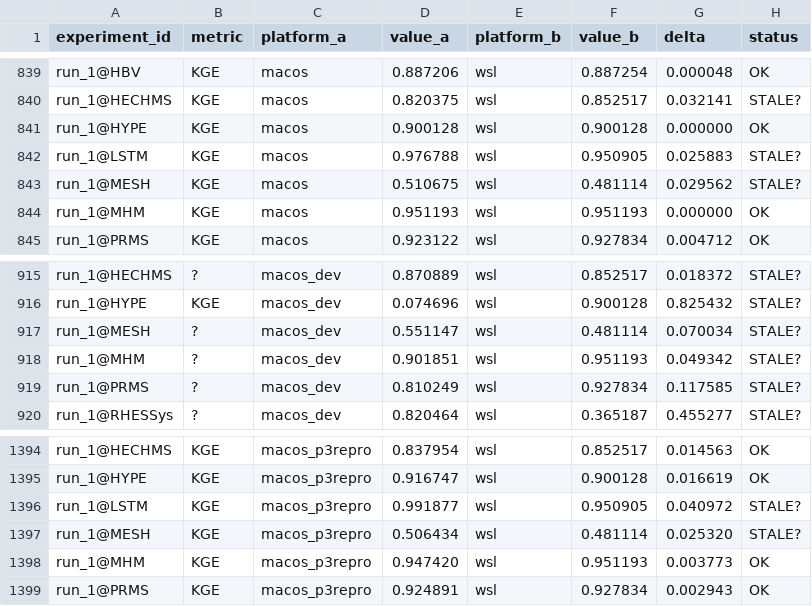
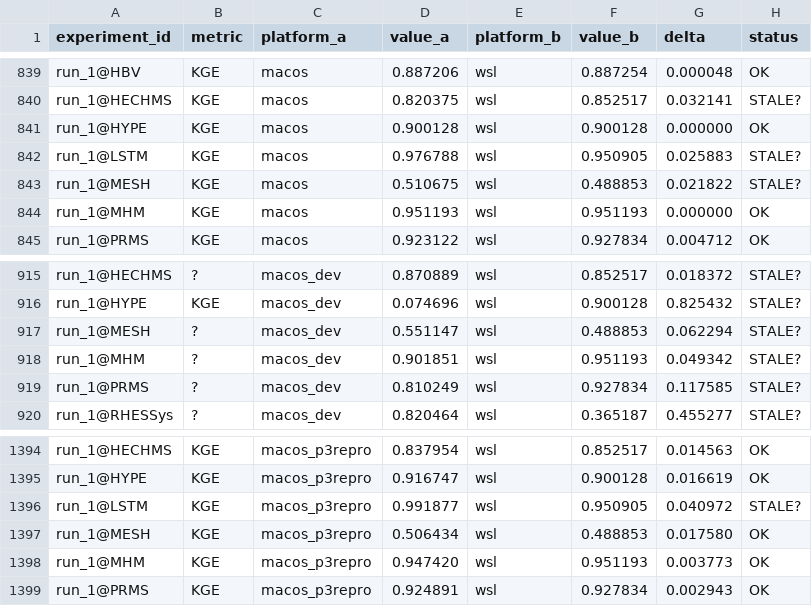
Before and after one commit to DarriEy/SYMFLUENCE, a CSV file: examples/paper_case_studies/repro_status/comparison.csv, drawn as a sheet; only a part is shown, gaps mark what is left out.

```diff
--- a/examples/paper_case_studies/repro_status/comparison.csv
+++ b/examples/paper_case_studies/repro_status/comparison.csv
@@ -842,3 +842,3 @@ run_1@HYPE,KGE,macos,0.900128,wsl,0.900128,0.000000,OK
 run_1@LSTM,KGE,macos,0.976788,wsl,0.950905,0.025883,STALE?
-run_1@MESH,KGE,macos,0.510675,wsl,0.481114,0.029562,STALE?
+run_1@MESH,KGE,macos,0.510675,wsl,0.488853,0.021822,STALE?
 run_1@MHM,KGE,macos,0.951193,wsl,0.951193,0.000000,OK
@@ -916,3 +916,3 @@ run_1@HECHMS,?,macos_dev,0.870889,wsl,0.852517,0.018372,STALE?
 run_1@HYPE,KGE,macos_dev,0.074696,wsl,0.900128,0.825432,STALE?
-run_1@MESH,?,macos_dev,0.551147,wsl,0.481114,0.070034,STALE?
+run_1@MESH,?,macos_dev,0.551147,wsl,0.488853,0.062294,STALE?
 run_1@MHM,?,macos_dev,0.901851,wsl,0.951193,0.049342,STALE?
@@ -1396,3 +1396,3 @@ run_1@HYPE,KGE,macos_p3repro,0.916747,wsl,0.900128,0.016619,OK
 run_1@LSTM,KGE,macos_p3repro,0.991877,wsl,0.950905,0.040972,STALE?
-run_1@MESH,KGE,macos_p3repro,0.506434,wsl,0.481114,0.025320,STALE?
+run_1@MESH,KGE,macos_p3repro,0.506434,wsl,0.488853,0.017580,OK
 run_1@MHM,KGE,macos_p3repro,0.947420,wsl,0.951193,0.003773,OK
```
Also changed, not shown: examples/paper_case_studies/repro_status/metrics_wsl.csv.
